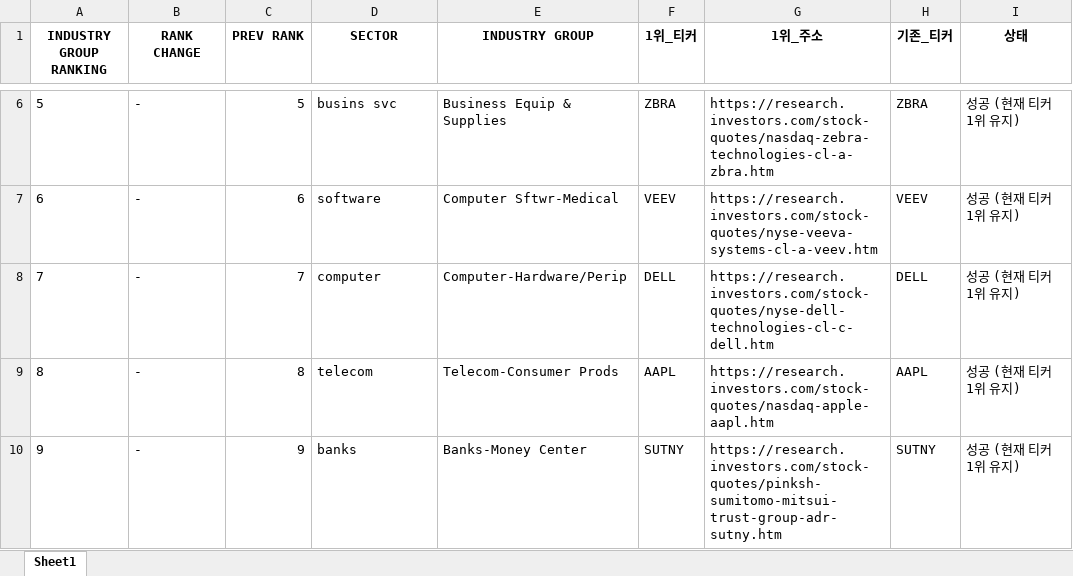
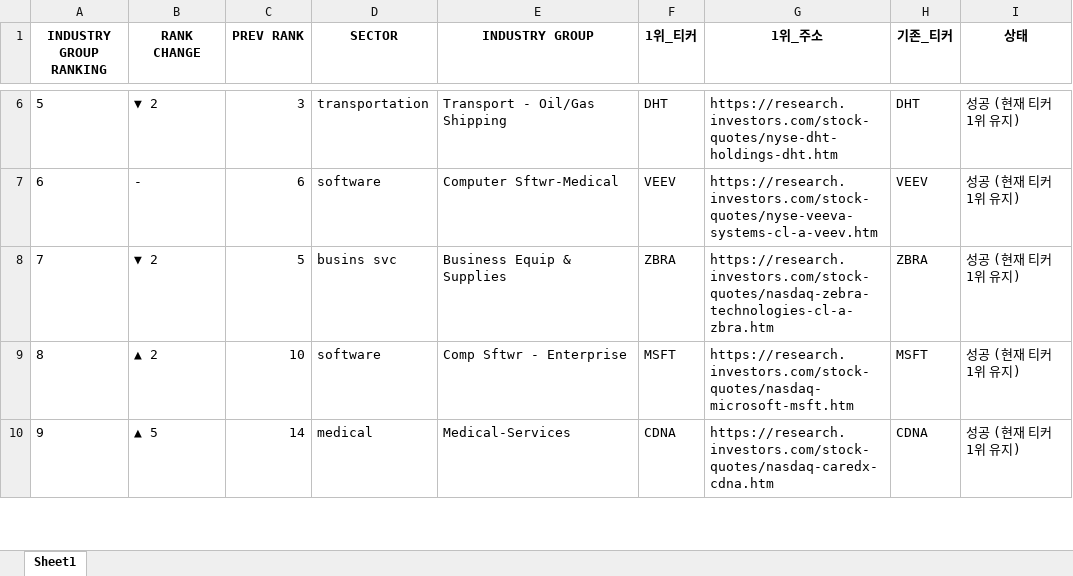
Before and after one commit to hjlee0421/ibd_top, an Excel workbook: IBD_Updated_Top1_Groups.xlsx, sheet Sheet1, drawn as a sheet; only a part is shown, gaps mark what is left out; values as stored, in another font and other column widths than the file's, no borders; the diff covers the shown part only; the diff names each change by its address in the sheet, - before the commit and + after, or states it on an @@ line.

```diff
--- a/IBD_Updated_Top1_Groups.xlsx (sheet Sheet1)
+++ b/IBD_Updated_Top1_Groups.xlsx (sheet Sheet1)
-B6 (RANK CHANGE): -
+B6 (RANK CHANGE): ▼ 2
-C6 (PREV RANK): 5
+C6 (PREV RANK): 3
-D6 (SECTOR): busins svc
+D6 (SECTOR): transportation
-E6 (INDUSTRY GROUP): Business Equip & Supplies
+E6 (INDUSTRY GROUP): Transport - Oil/Gas Shipping
-F6 (1위_티커): ZBRA
+F6 (1위_티커): DHT
-G6 (1위_주소): https://research.investors.com/stock-quotes/nasdaq-zebra-technologies-cl-a-zbra.htm
+G6 (1위_주소): https://research.investors.com/stock-quotes/nyse-dht-holdings-dht.htm
-H6 (기존_티커): ZBRA
+H6 (기존_티커): DHT
-B8 (RANK CHANGE): -
+B8 (RANK CHANGE): ▼ 2
-C8 (PREV RANK): 7
+C8 (PREV RANK): 5
-D8 (SECTOR): computer
+D8 (SECTOR): busins svc
-E8 (INDUSTRY GROUP): Computer-Hardware/Perip
+E8 (INDUSTRY GROUP): Business Equip & Supplies
-F8 (1위_티커): DELL
+F8 (1위_티커): ZBRA
-G8 (1위_주소): https://research.investors.com/stock-quotes/nyse-dell-technologies-cl-c-dell.htm
+G8 (1위_주소): https://research.investors.com/stock-quotes/nasdaq-zebra-technologies-cl-a-zbra.htm
-H8 (기존_티커): DELL
+H8 (기존_티커): ZBRA
-B9 (RANK CHANGE): -
+B9 (RANK CHANGE): ▲ 2
-C9 (PREV RANK): 8
+C9 (PREV RANK): 10
-D9 (SECTOR): telecom
+D9 (SECTOR): software
-E9 (INDUSTRY GROUP): Telecom-Consumer Prods
+E9 (INDUSTRY GROUP): Comp Sftwr - Enterprise
-F9 (1위_티커): AAPL
+F9 (1위_티커): MSFT
-G9 (1위_주소): https://research.investors.com/stock-quotes/nasdaq-apple-aapl.htm
+G9 (1위_주소): https://research.investors.com/stock-quotes/nasdaq-microsoft-msft.htm
-H9 (기존_티커): AAPL
+H9 (기존_티커): MSFT
-B10 (RANK CHANGE): -
+B10 (RANK CHANGE): ▲ 5
-C10 (PREV RANK): 9
+C10 (PREV RANK): 14
-D10 (SECTOR): banks
+D10 (SECTOR): medical
-E10 (INDUSTRY GROUP): Banks-Money Center
+E10 (INDUSTRY GROUP): Medical-Services
-F10 (1위_티커): SUTNY
+F10 (1위_티커): CDNA
-G10 (1위_주소): https://research.investors.com/stock-quotes/pinksh-sumitomo-mitsui-trust-group-adr-sutny.htm
+G10 (1위_주소): https://research.investors.com/stock-quotes/nasdaq-caredx-cdna.htm
-H10 (기존_티커): SUTNY
+H10 (기존_티커): CDNA
```
Also changed, not shown: 8 added rows, 8 removed rows and 894 edited cells elsewhere in this sheet.
